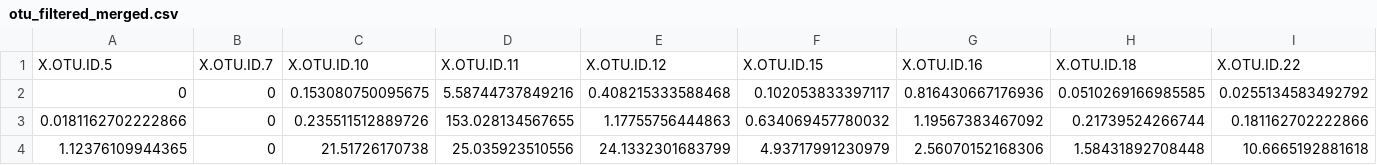
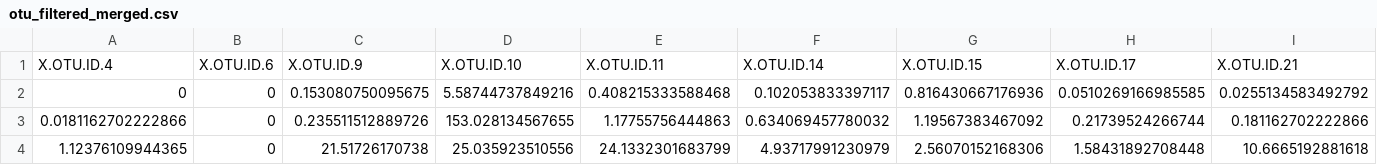
Before and after one commit to amyrewells/432_Final, a CSV file: data/otu_filtered_merged.csv, drawn as a sheet; only a part is shown; removed rows and columns are numbered as before the commit, all else as after; rows hold the shown columns only; the diff names each change by its address in the sheet, - before the commit and + after, or states it on an @@ line.

Commit message:
updated filtered_merged.csvs

```diff
--- a/data/otu_filtered_merged.csv
+++ b/data/otu_filtered_merged.csv
-row 1: X.OTU.ID.5 | X.OTU.ID.7 | X.OTU.ID.10 | X.OTU.ID.11 | X.OTU.ID.12 | X.OTU.ID.15 | X.OTU.ID.16 | X.OTU.ID.18 | X.OTU.ID.22
+row 1: X.OTU.ID.4 | X.OTU.ID.6 | X.OTU.ID.9 | X.OTU.ID.10 | X.OTU.ID.11 | X.OTU.ID.14 | X.OTU.ID.15 | X.OTU.ID.17 | X.OTU.ID.21
```
Also changed, not shown: 2 other files.
